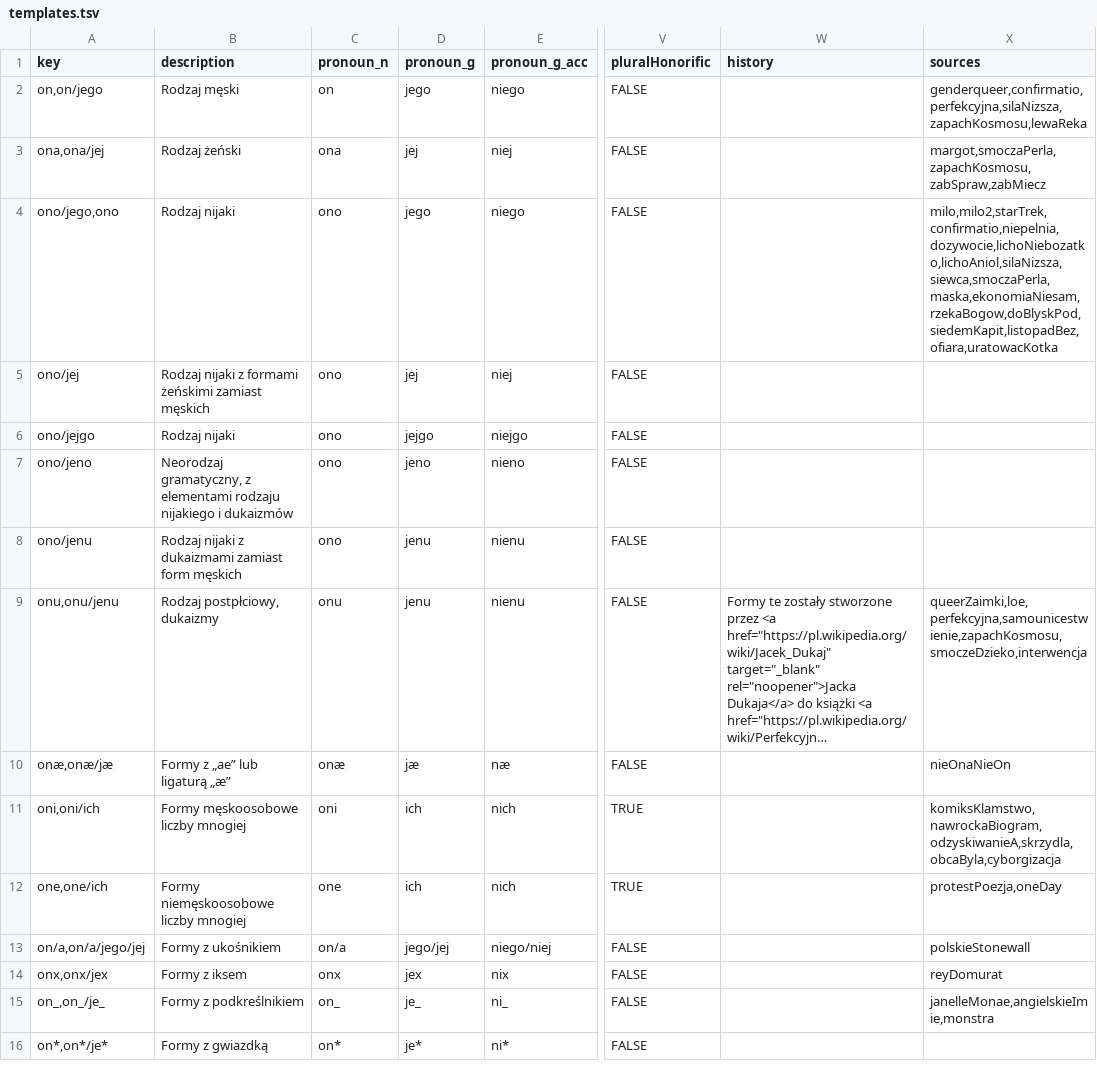
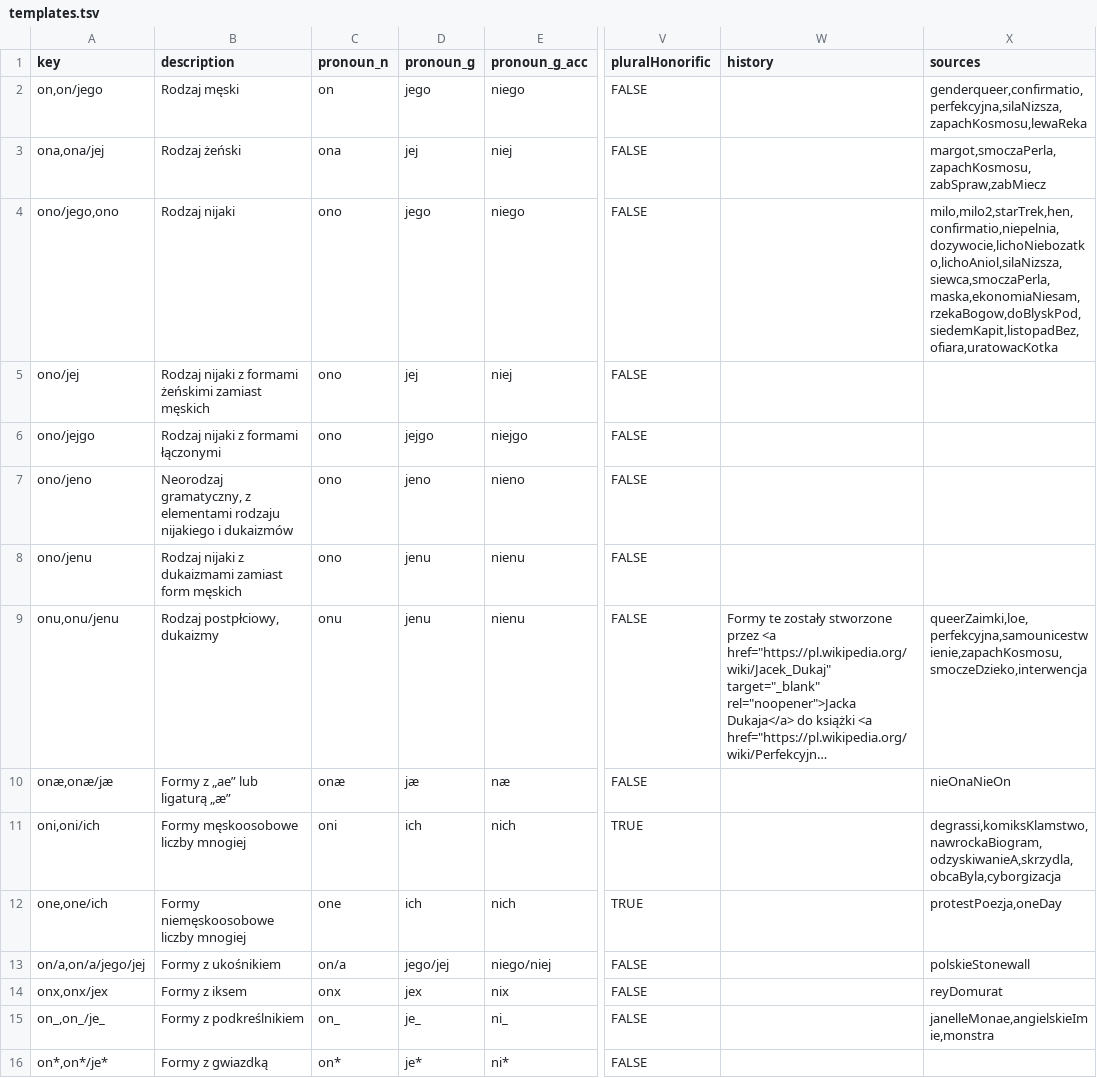
Before and after one commit to zlomenina/zajmena, a TSV file: data/templates.tsv, drawn as a sheet; only a part is shown, gaps mark what is left out; long unchanged cells end in …; the diff names each change by its address in the sheet, - before the commit and + after, or states it on an @@ line.

```diff
--- a/data/templates.tsv
+++ b/data/templates.tsv
-X4 (sources): milo,milo2,starTrek,confirmatio,niepelnia,dozywocie,lichoNiebozatko,lichoAniol,silaNizsza,siewca,smoczaPerla,maska,ekonomiaNiesam,rzekaBogow,doBlyskPod,siedemKapit,listopadBez,ofiara,uratowacKotka
+X4 (sources): milo,milo2,starTrek,hen,confirmatio,niepelnia,dozywocie,lichoNiebozatko,lichoAniol,silaNizsza,siewca,smoczaPerla,maska,ekonomiaNiesam,rzekaBogow,doBlyskPod,siedemKapit,listopadBez,ofiara,uratowacKotka
-B6 (description): Rodzaj nijaki
+B6 (description): Rodzaj nijaki z formami łączonymi
-X11 (sources): komiksKlamstwo,nawrockaBiogram,odzyskiwanieA,skrzydla,obcaByla,cyborgizacja
+X11 (sources): degrassi,komiksKlamstwo,nawrockaBiogram,odzyskiwanieA,skrzydla,obcaByla,cyborgizacja
```
Also changed, not shown: data/sources.tsv, 1 other file.
